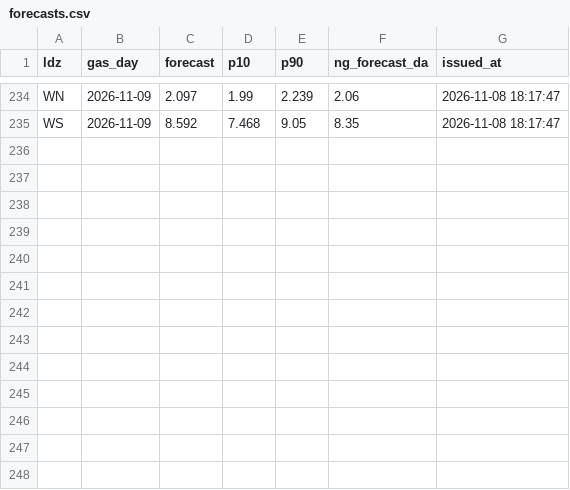
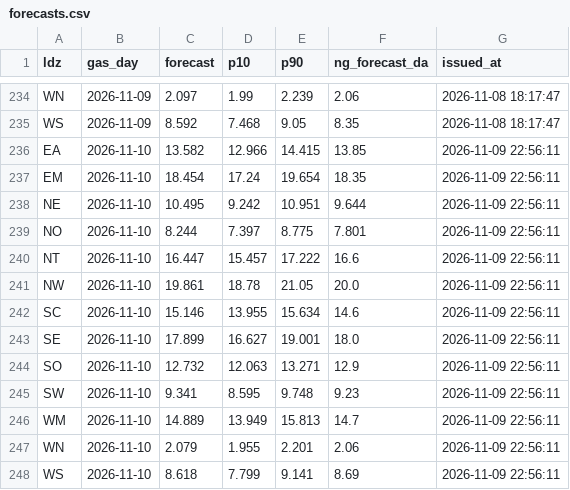
Before and after one commit to petersolan/GB-Gas-Demand-Forecast, a CSV file: monitoring/forecasts.csv, drawn as a sheet; only a part is shown, gaps mark what is left out; the diff names each change by its address in the sheet, - before the commit and + after, or states it on an @@ line.

Commit message:
Daily forecast 2026-11-09

```diff
--- a/monitoring/forecasts.csv
+++ b/monitoring/forecasts.csv
+row 236: EA | 2026-11-10 | 13.582 | 12.966 | 14.415 | 13.85 | 2026-11-09 22:56:11
+row 237: EM | 2026-11-10 | 18.454 | 17.24 | 19.654 | 18.35 | 2026-11-09 22:56:11
+row 238: NE | 2026-11-10 | 10.495 | 9.242 | 10.951 | 9.644 | 2026-11-09 22:56:11
+row 239: NO | 2026-11-10 | 8.244 | 7.397 | 8.775 | 7.801 | 2026-11-09 22:56:11
+row 240: NT | 2026-11-10 | 16.447 | 15.457 | 17.222 | 16.6 | 2026-11-09 22:56:11
+row 241: NW | 2026-11-10 | 19.861 | 18.78 | 21.05 | 20.0 | 2026-11-09 22:56:11
+row 242: SC | 2026-11-10 | 15.146 | 13.955 | 15.634 | 14.6 | 2026-11-09 22:56:11
+row 243: SE | 2026-11-10 | 17.899 | 16.627 | 19.001 | 18.0 | 2026-11-09 22:56:11
+row 244: SO | 2026-11-10 | 12.732 | 12.063 | 13.271 | 12.9 | 2026-11-09 22:56:11
+row 245: SW | 2026-11-10 | 9.341 | 8.595 | 9.748 | 9.23 | 2026-11-09 22:56:11
+row 246: WM | 2026-11-10 | 14.889 | 13.949 | 15.813 | 14.7 | 2026-11-09 22:56:11
+row 247: WN | 2026-11-10 | 2.079 | 1.955 | 2.201 | 2.06 | 2026-11-09 22:56:11
+row 248: WS | 2026-11-10 | 8.618 | 7.799 | 9.141 | 8.69 | 2026-11-09 22:56:11
```
Also changed, not shown: monitoring/scores.csv, 1 other file.
